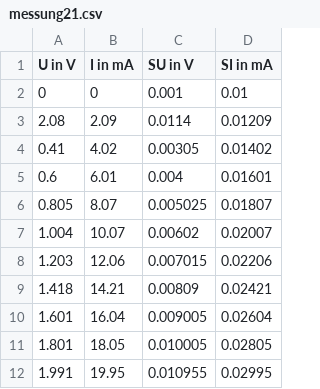
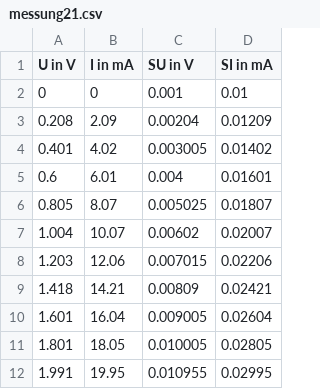
Before and after one commit to vsilv/studyrepo, a CSV file: AP2/versuch45/messung21.csv, drawn as a sheet.

```diff
--- a/AP2/versuch45/messung21.csv
+++ b/AP2/versuch45/messung21.csv
@@ -2,4 +2,4 @@ U in V,I in mA,SU in V,SI in mA
 0,0,0.001,0.01
-2.08,2.09,0.0114,0.01209
-0.41,4.02,0.00305,0.01402
+0.208,2.09,0.00204,0.01209
+0.401,4.02,0.003005,0.01402
 0.6,6.01,0.004,0.01601
```
Also changed, not shown: 4 other files.
